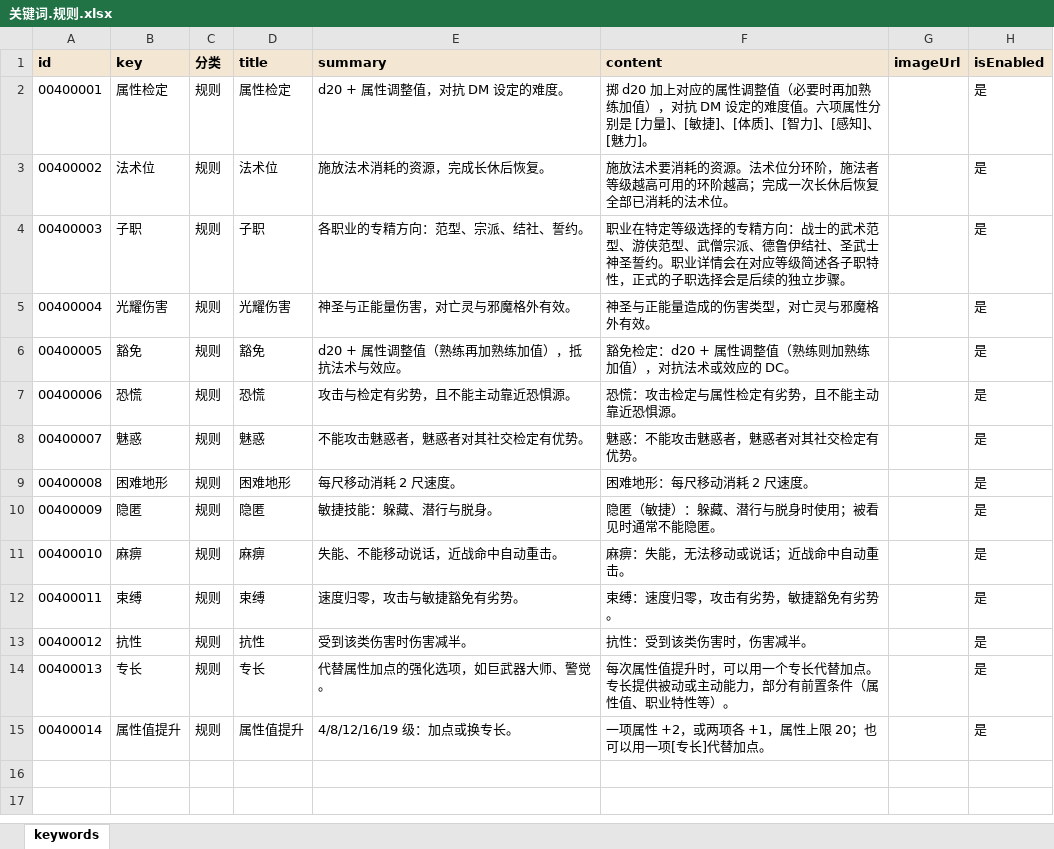
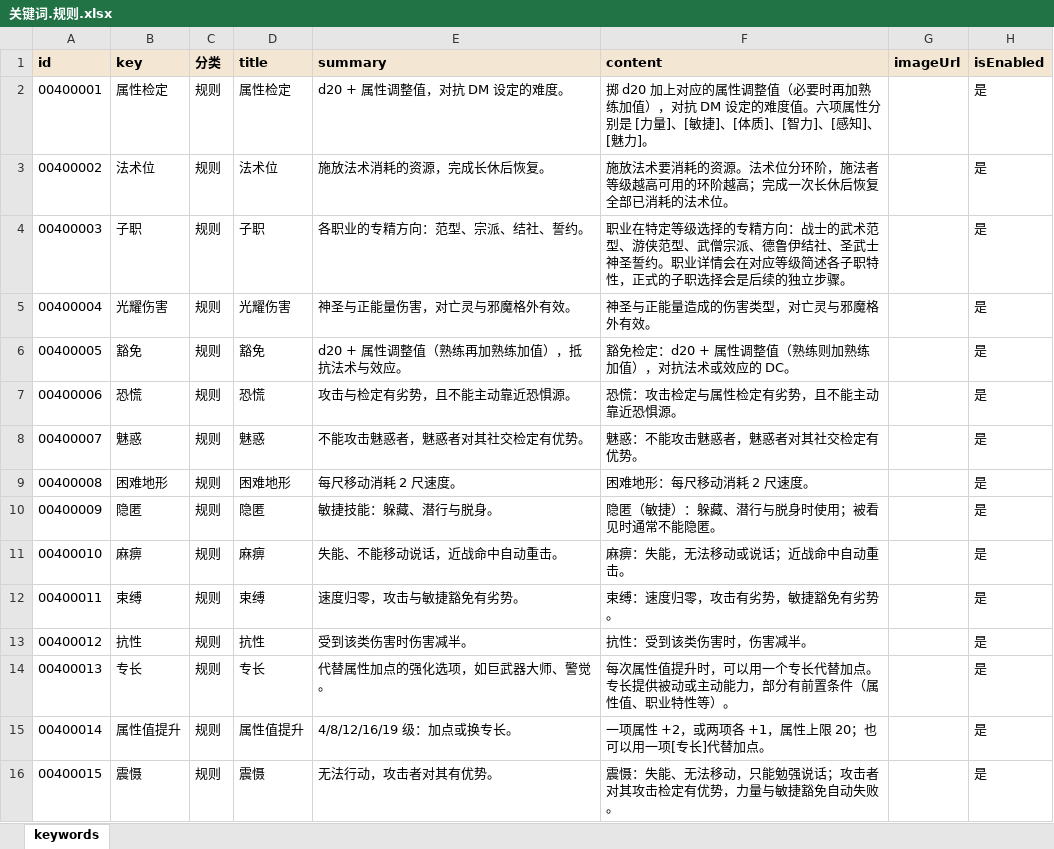
Before and after one commit to RickSchanze/TRPGHelper, an Excel workbook: data/关键词.规则.xlsx, sheet keywords, drawn as a sheet; values as stored, in another font and other column widths than the file's, no borders; the diff names each change by its address in the sheet, - before the commit and + after, or states it on an @@ line.

```diff
--- a/data/关键词.规则.xlsx (sheet keywords)
+++ b/data/关键词.规则.xlsx (sheet keywords)
+row 16: 00400015 | 震慑 | 规则 | 震慑 | 无法行动，攻击者对其有优势。 | 震慑：失能、无法移动，只能勉强说话；攻击者对其攻击检定有优势，力量与敏捷豁免自动失败。 |  | 是
```
Also changed, not shown: data/关键词.职业.xlsx, data/职业.xlsx, 31 other files.
